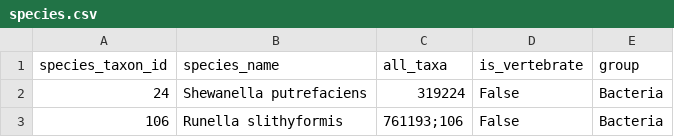
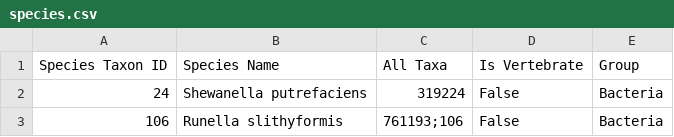
Before and after one commit to danielmarrama/protein_tree, a CSV file: species.csv, drawn as a sheet; only a part is shown.

```diff
--- a/species.csv
+++ b/species.csv
@@ -1,2 +1,2 @@
-species_taxon_id,species_name,all_taxa,is_vertebrate,group
+Species Taxon ID,Species Name,All Taxa,Is Vertebrate,Group
 24,Shewanella putrefaciens,319224,False,Bacteria
```
Also changed, not shown: 2 other files.
